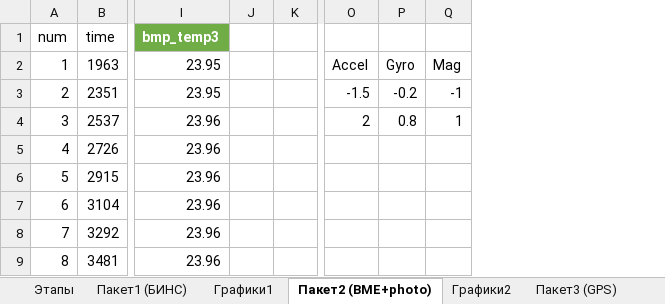
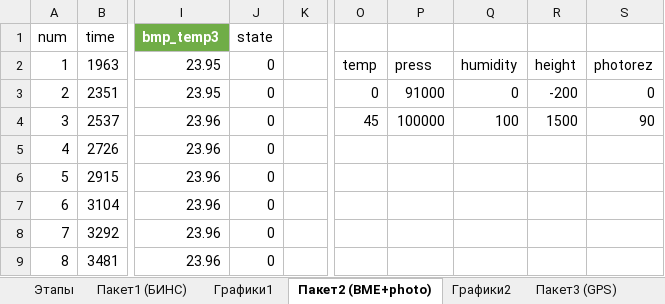
Before and after one commit to cansat-tsniimash/UNKNOWN-2024, an Excel workbook: Телеметрия/Обработка телеметрии.xlsx, sheet Пакет2 (BME+photo), drawn as a sheet; only a part is shown, gaps mark what is left out; values as stored, in another font and other column widths than the file's, no borders; table styles not drawn; removed rows and columns are numbered as before the commit, all else as after; the diff names each change by its address in the sheet, - before the commit and + after, or states it on an @@ line.

```diff
--- a/Телеметрия/Обработка телеметрии.xlsx (sheet Пакет2 (BME+photo))
+++ b/Телеметрия/Обработка телеметрии.xlsx (sheet Пакет2 (BME+photo))
-column J, empty
+column J (state), rows 2-9: all 0
-column O, rows 2-4: Accel | -1.5 | 2
-column P, rows 2-4: Gyro | -0.2 | 0.8
-column Q, rows 2-4: Mag | -1 | 1
+column O, rows 2-4: temp | 0 | 45
+column P, rows 2-4: press | 91000 | 100000
+column Q, rows 2-4: humidity | 0 | 100
+column R, rows 2-4: height | -200 | 1500
+column S, rows 2-4: photorez | 0 | 90
```
Also changed, not shown: sheet Пакет1 (БИНС), sheet Пакет3 (GPS), charts or pictures.
